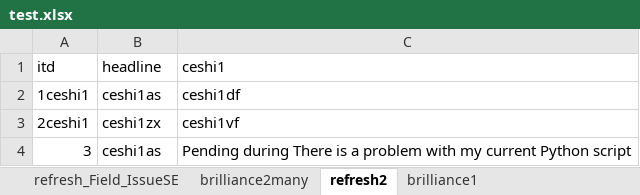
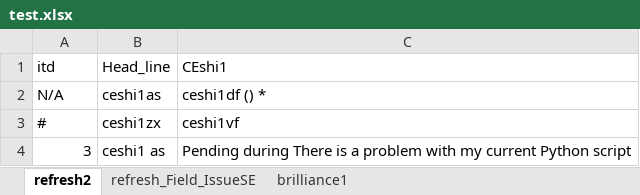
Before and after one commit to webteam-0606/vue-excel-process-system, an Excel workbook: import-excel/test.xlsx, sheet refresh2, drawn as a sheet; values as stored, in another font and other column widths than the file's, no borders; removed rows and columns are numbered as before the commit, all else as after; the diff names each change by its address in the sheet, - before the commit and + after, or states it on an @@ line.

Commit message:
成功处理field_issuese

```diff
--- a/import-excel/test.xlsx (sheet refresh2)
+++ b/import-excel/test.xlsx (sheet refresh2)
-sheet tab: brilliance2many
@@ sheet tab order changed: refresh2 | refresh_Field_IssueSE | brilliance1 @@
-B1: headline
+B1: Head_line
-C1: ceshi1
+C1: CEshi1
-row 2: 1ceshi1 | ceshi1as | ceshi1df
+row 2: N/A | ceshi1as | ceshi1df () *
-A3 (itd): 2ceshi1
+A3 (itd): #
-B4 (Head_line): ceshi1as
+B4 (Head_line): ceshi1 as
```
Also changed, not shown: sheet refresh_Field_IssueSE, sheet brilliance1, other sheet tabs.
